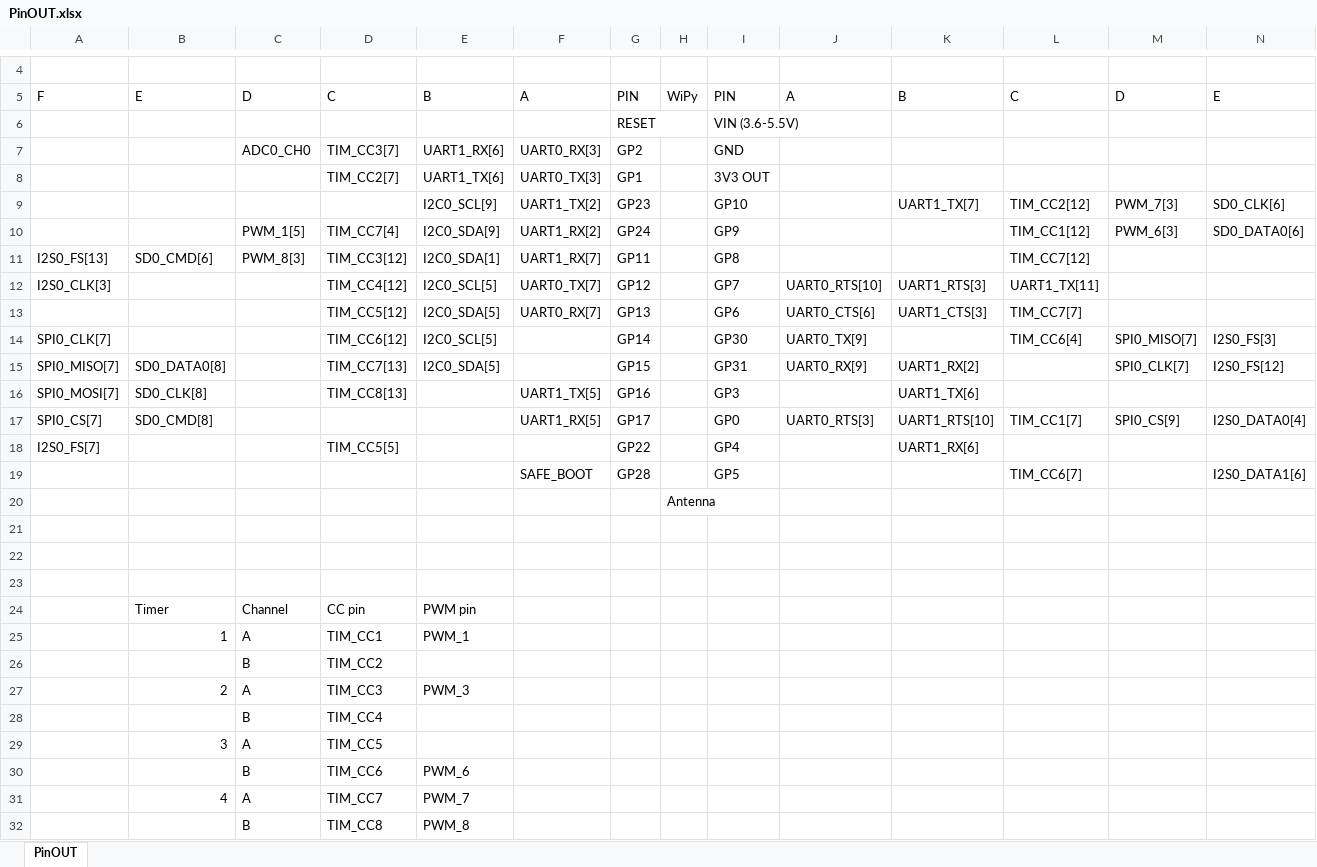
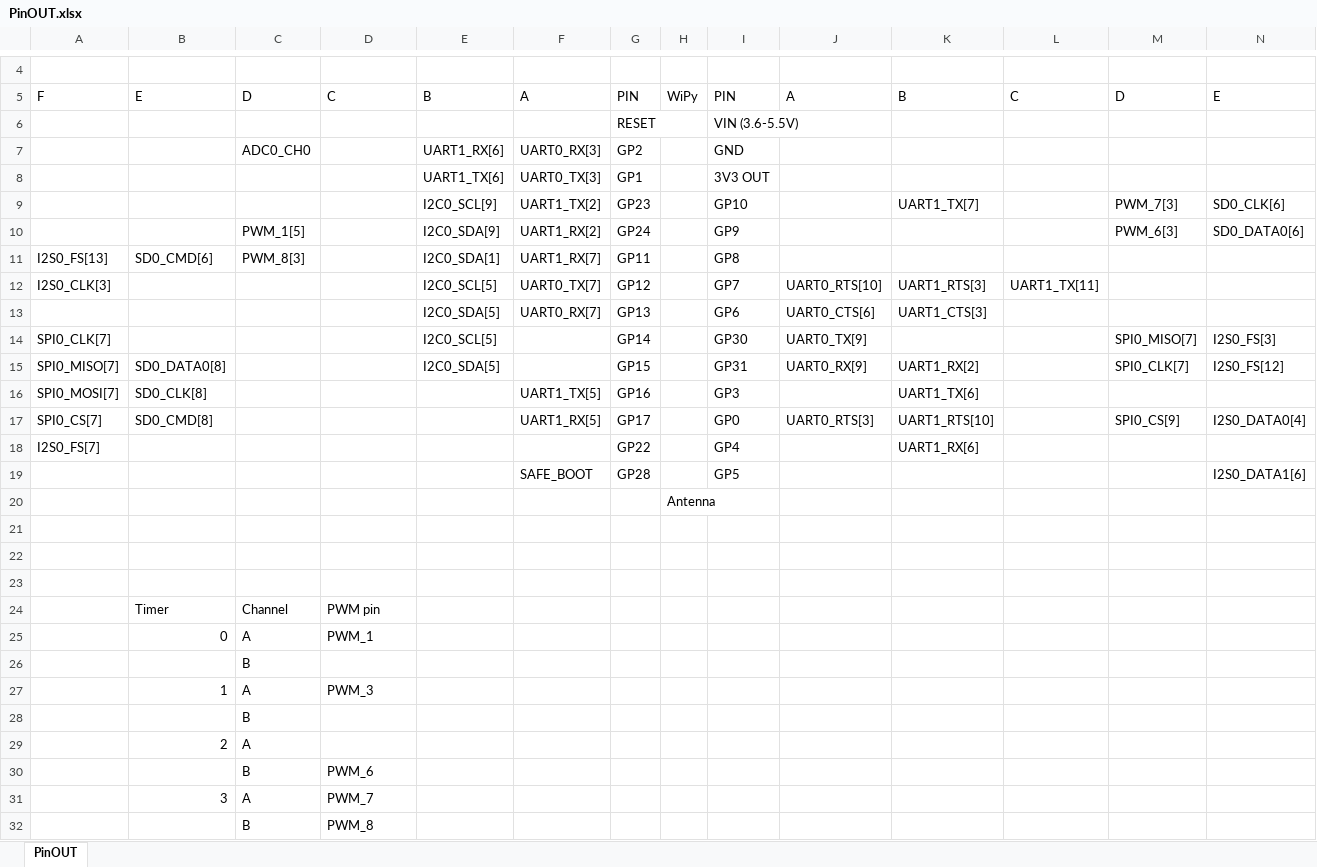
Before and after one commit to wipy/wipy, an Excel workbook: docs/PinOUT.xlsx, sheet PinOUT, drawn as a sheet; only a part is shown, gaps mark what is left out; values as stored, in another font and other column widths than the file's, no cell formats; charts and pictures not drawn; removed rows and columns are numbered as before the commit, all else as after; rows hold the shown columns only; the diff names each change by its address in the sheet, - before the commit and + after, or states it on an @@ line.

```diff
--- a/docs/PinOUT.xlsx (sheet PinOUT)
+++ b/docs/PinOUT.xlsx (sheet PinOUT)
-D7: TIM_CC3[7]
+D7: (empty)
-D8: TIM_CC2[7]
+D8: (empty)
-L9: TIM_CC2[12]
+L9: (empty)
-D10: TIM_CC7[4]
+D10: (empty)
-L10: TIM_CC1[12]
+L10: (empty)
-D11: TIM_CC3[12]
+D11: (empty)
-L11: TIM_CC7[12]
+L11: (empty)
-D12: TIM_CC4[12]
+D12: (empty)
-D13: TIM_CC5[12]
+D13: (empty)
-L13: TIM_CC7[7]
+L13: (empty)
-D14: TIM_CC6[12]
+D14: (empty)
-L14: TIM_CC6[4]
+L14: (empty)
-D15: TIM_CC7[13]
+D15: (empty)
-D16: TIM_CC8[13]
+D16: (empty)
-L17: TIM_CC1[7]
+L17: (empty)
-D18: TIM_CC5[5]
+D18: (empty)
-L19: TIM_CC6[7]
+L19: (empty)
-D24: CC pin
+D24: PWM pin
-E24: PWM pin
+E24: (empty)
+row 25:  | 0 | A | PWM_1
+row 26:  |  | B
-D27: TIM_CC1
+D27: PWM_3
-E27: PWM_1
+E27: (empty)
-D28: TIM_CC2
+D28: (empty)
-D29: TIM_CC3
+D29: (empty)
-E29: PWM_3
+E29: (empty)
-D30: TIM_CC4
+D30: PWM_6
-D31: TIM_CC5
+D31: PWM_7
-row 30:  |  | B | TIM_CC6 | PWM_6
-row 31:  | 4 | A | TIM_CC7 | PWM_7
-row 32:  |  | B | TIM_CC8 | PWM_8
+row 32:  |  | B | PWM_8
```
Also changed, not shown: cell formats, 2 other files.
